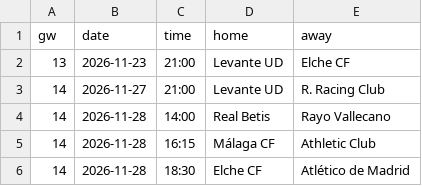
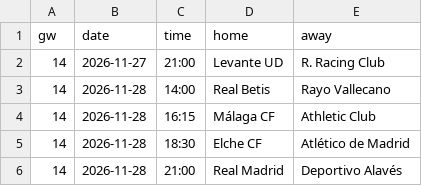
Before and after one commit to Orolu1/football-dashboard, a CSV file: data/live/ESP_1_la-liga/fixtures_2627.csv, drawn as a sheet; only a part is shown; the shorter side is filled out with more unchanged rows.

```diff
--- a/data/live/ESP_1_la-liga/fixtures_2627.csv
+++ b/data/live/ESP_1_la-liga/fixtures_2627.csv
@@ -1,3 +1,2 @@
 gw,date,time,home,away
-13,2026-11-23,21:00,Levante UD,Elche CF
 14,2026-11-27,21:00,Levante UD,R. Racing Club
```
Also changed, not shown: data/live/ENG_1_premier-league/results_2627.csv, data/live/ESP_1_la-liga/results_2627.csv, 6 other files.
